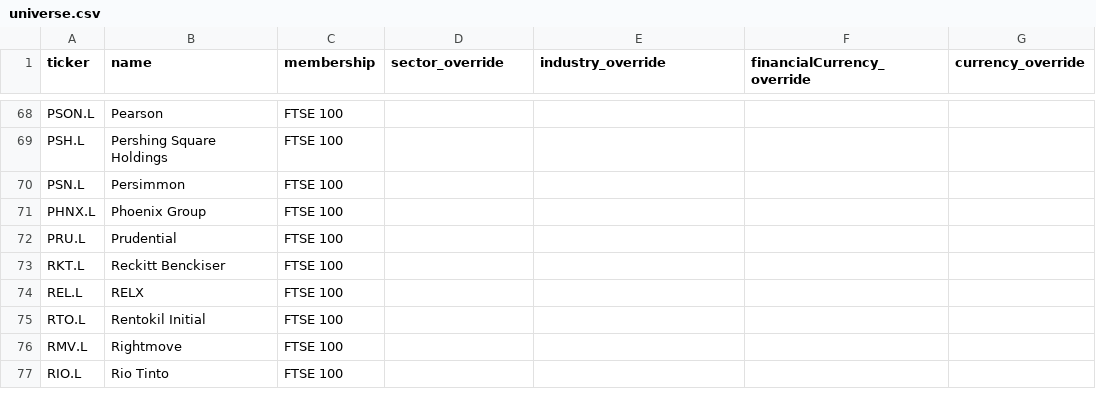
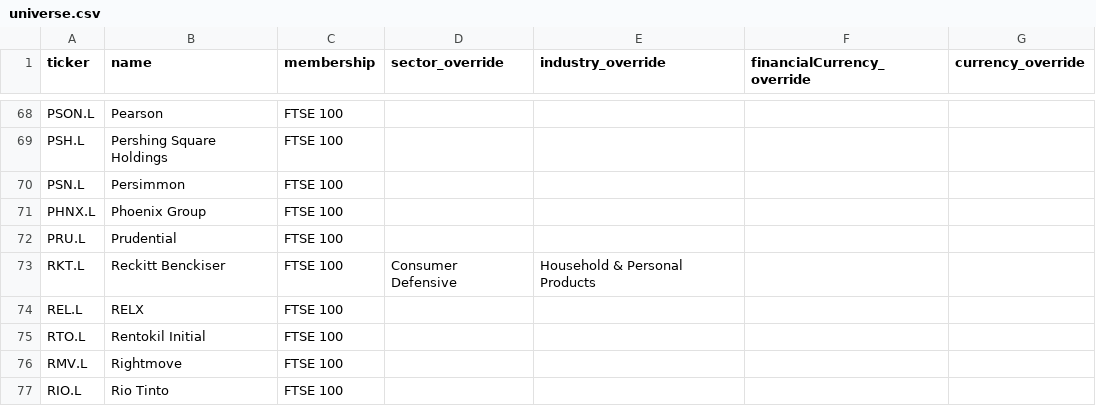
Before and after one commit to jathnagulan-cmd/ftse-quality-scorecard, a CSV file: data/universe.csv, drawn as a sheet; only a part is shown, gaps mark what is left out.

```diff
--- a/data/universe.csv
+++ b/data/universe.csv
@@ -72,3 +72,3 @@ PHNX.L,Phoenix Group,FTSE 100,,,,
 PRU.L,Prudential,FTSE 100,,,,
-RKT.L,Reckitt Benckiser,FTSE 100,,,,
+RKT.L,Reckitt Benckiser,FTSE 100,Consumer Defensive,Household & Personal Products,,
 REL.L,RELX,FTSE 100,,,,
```
Also changed, not shown: outputs/overall.csv, outputs/profitability.csv, 5 other files.
